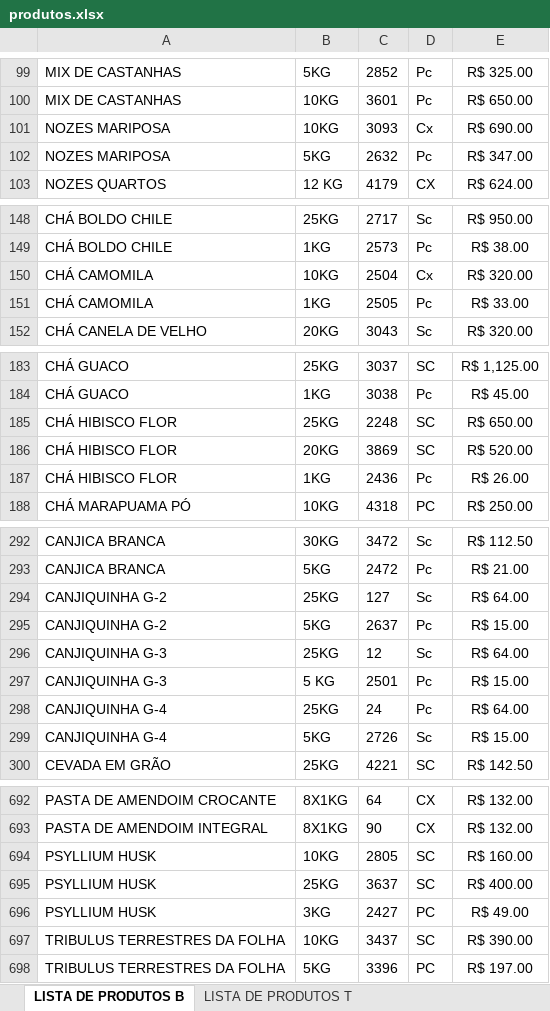
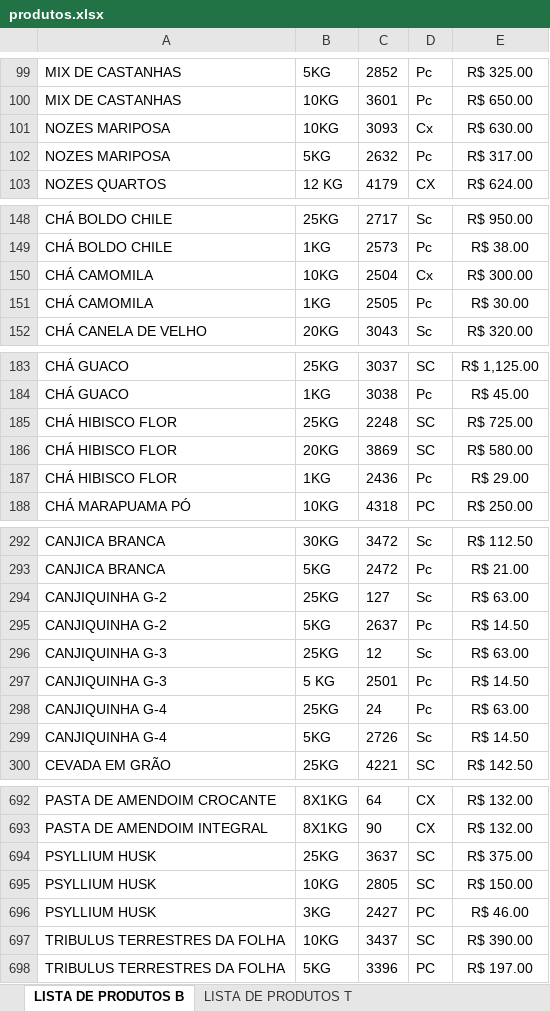
Before and after one commit to MuriloBastos6/Lista-produtosT, an Excel workbook: scripts/produtos.xlsx, sheet LISTA DE PRODUTOS B, drawn as a sheet; only a part is shown, gaps mark what is left out; values as stored, in another font and other column widths than the file's, no borders; removed rows and columns are numbered as before the commit, all else as after; the diff covers the shown part only; the diff names each change by its address in the sheet, - before the commit and + after, or states it on an @@ line.

```diff
--- a/scripts/produtos.xlsx (sheet LISTA DE PRODUTOS B)
+++ b/scripts/produtos.xlsx (sheet LISTA DE PRODUTOS B)
-E101: R$ 690.00
+E101: R$ 630.00
-E102: R$ 347.00
+E102: R$ 317.00
-E150: R$ 320.00
+E150: R$ 300.00
-E151: R$ 33.00
+E151: R$ 30.00
-E185: R$ 650.00
+E185: R$ 725.00
-E186: R$ 520.00
+E186: R$ 580.00
-E187: R$ 26.00
+E187: R$ 29.00
-E294: R$ 64.00
+E294: R$ 63.00
-E295: R$ 15.00
+E295: R$ 14.50
-E296: R$ 64.00
+E296: R$ 63.00
-E297: R$ 15.00
+E297: R$ 14.50
-E298: R$ 64.00
+E298: R$ 63.00
-E299: R$ 15.00
+E299: R$ 14.50
+row 694: PSYLLIUM HUSK | 25KG | 3637 | SC | R$ 375.00
-E695: R$ 160.00
+E695: R$ 150.00
-row 695: PSYLLIUM HUSK | 25KG | 3637 | SC | R$ 400.00
-E696: R$ 49.00
+E696: R$ 46.00
```
Also changed, not shown: 9 edited cells elsewhere in this sheet, 1 other file.
